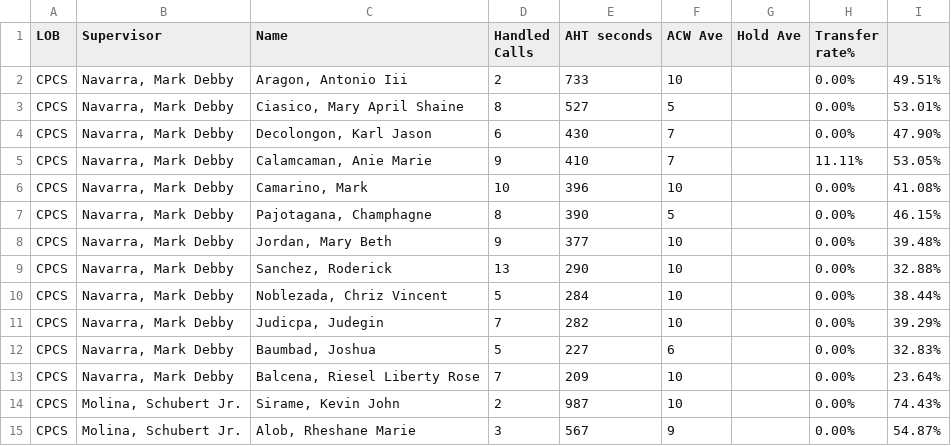
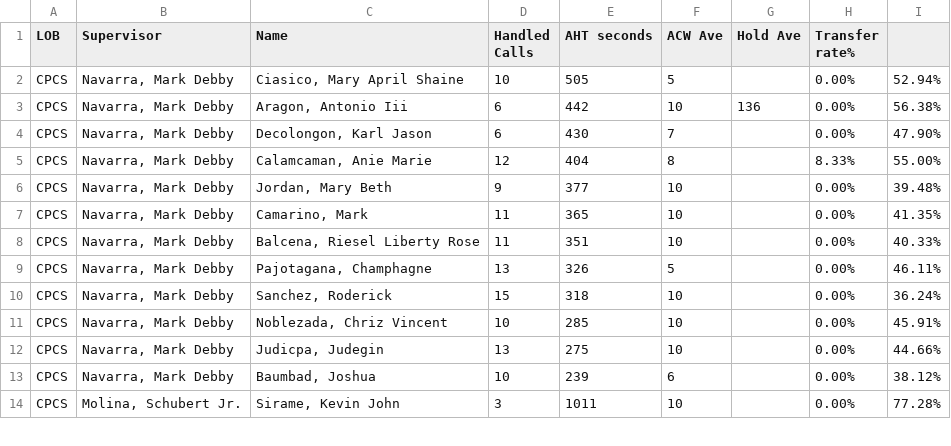
Before and after one commit to CGS-J/CPCS-AHT, a CSV file: cpcs.csv, drawn as a sheet; only a part is shown; the diff covers the shown part only.

```diff
--- a/cpcs.csv
+++ b/cpcs.csv
@@ -1,15 +1,14 @@
 LOB,Supervisor,Name ,Handled Calls ,AHT seconds,ACW Ave,Hold Ave,Transfer rate%,
-CPCS,"Navarra, Mark Debby","Aragon, Antonio Iii",2,733,10,,0.00%,49.51%
-CPCS,"Navarra, Mark Debby","Ciasico, Mary April Shaine",8,527,5,,0.00%,53.01%
+CPCS,"Navarra, Mark Debby","Ciasico, Mary April Shaine",10,505,5,,0.00%,52.94%
+CPCS,"Navarra, Mark Debby","Aragon, Antonio Iii",6,442,10,136,0.00%,56.38%
 CPCS,"Navarra, Mark Debby","Decolongon, Karl Jason",6,430,7,,0.00%,47.90%
-CPCS,"Navarra, Mark Debby","Calamcaman, Anie Marie",9,410,7,,11.11%,53.05%
-CPCS,"Navarra, Mark Debby","Camarino, Mark",10,396,10,,0.00%,41.08%
-CPCS,"Navarra, Mark Debby","Pajotagana, Champhagne",8,390,5,,0.00%,46.15%
+CPCS,"Navarra, Mark Debby","Calamcaman, Anie Marie",12,404,8,,8.33%,55.00%
 CPCS,"Navarra, Mark Debby","Jordan, Mary Beth",9,377,10,,0.00%,39.48%
-CPCS,"Navarra, Mark Debby","Sanchez, Roderick",13,290,10,,0.00%,32.88%
-CPCS,"Navarra, Mark Debby","Noblezada, Chriz Vincent",5,284,10,,0.00%,38.44%
-CPCS,"Navarra, Mark Debby","Judicpa, Judegin",7,282,10,,0.00%,39.29%
-CPCS,"Navarra, Mark Debby","Baumbad, Joshua",5,227,6,,0.00%,32.83%
-CPCS,"Navarra, Mark Debby","Balcena, Riesel Liberty Rose",7,209,10,,0.00%,23.64%
-CPCS,"Molina, Schubert Jr.","Sirame, Kevin John",2,987,10,,0.00%,74.43%
-CPCS,"Molina, Schubert Jr.","Alob, Rheshane Marie",3,567,9,,0.00%,54.87%
+CPCS,"Navarra, Mark Debby","Camarino, Mark",11,365,10,,0.00%,41.35%
+CPCS,"Navarra, Mark Debby","Balcena, Riesel Liberty Rose",11,351,10,,0.00%,40.33%
+CPCS,"Navarra, Mark Debby","Pajotagana, Champhagne",13,326,5,,0.00%,46.11%
+CPCS,"Navarra, Mark Debby","Sanchez, Roderick",15,318,10,,0.00%,36.24%
+CPCS,"Navarra, Mark Debby","Noblezada, Chriz Vincent",10,285,10,,0.00%,45.91%
+CPCS,"Navarra, Mark Debby","Judicpa, Judegin",13,275,10,,0.00%,44.66%
+CPCS,"Navarra, Mark Debby","Baumbad, Joshua",10,239,6,,0.00%,38.12%
+CPCS,"Molina, Schubert Jr.","Sirame, Kevin John",3,1011,10,,0.00%,77.28%
```
Also changed, not shown: 2 added rows, 1 removed row and 7 edited cells elsewhere in this file, cpcsAHT.csv.
